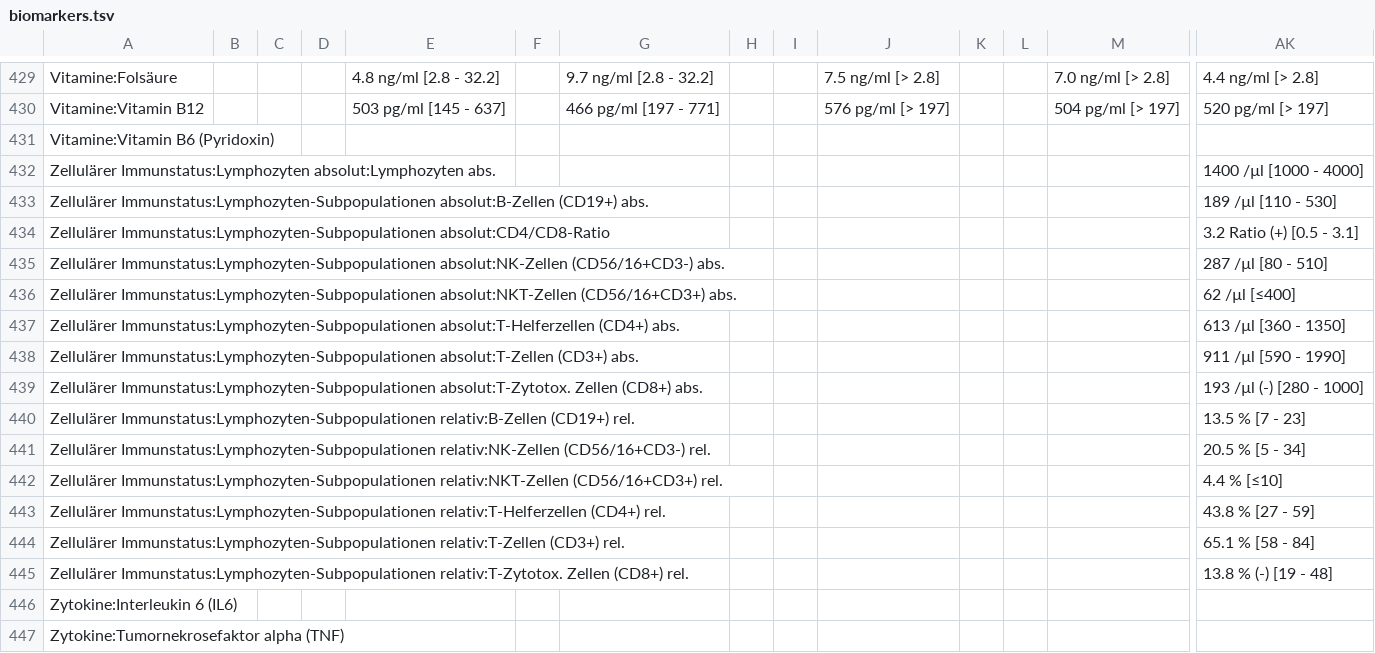
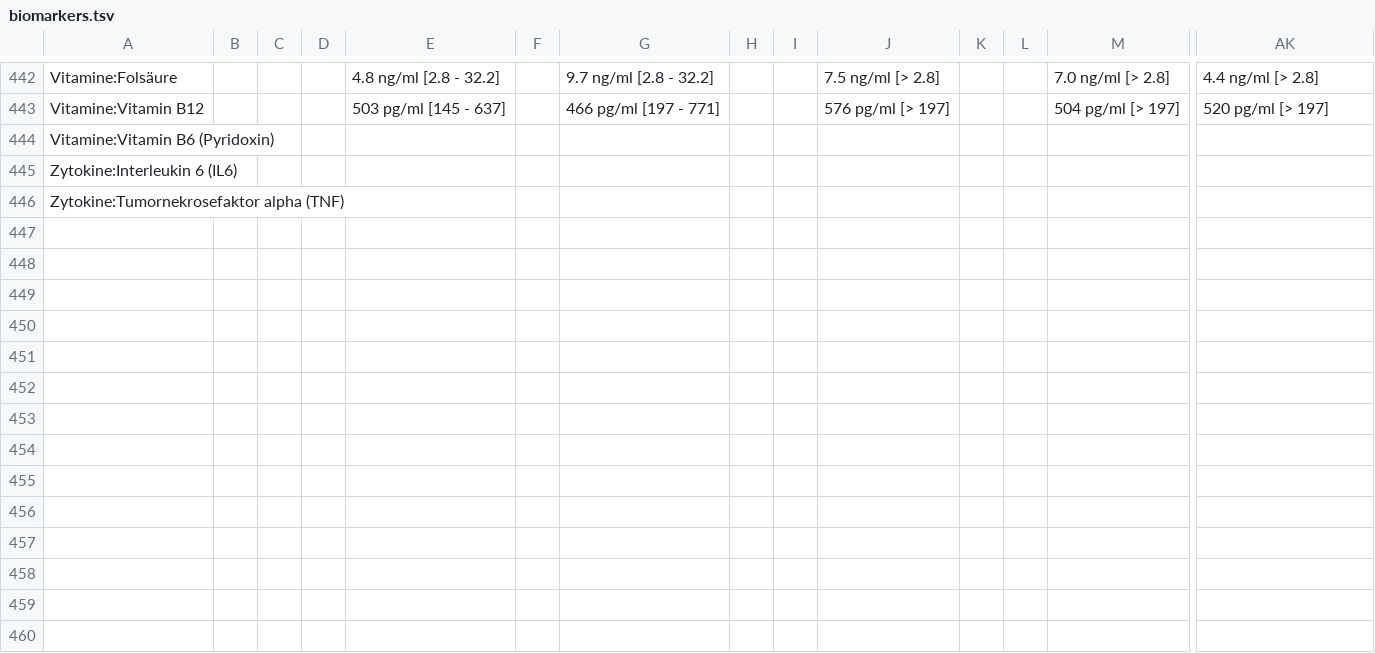
Before and after one commit to ympoglag/biomarkers, a TSV file: biomarkers.tsv, drawn as a sheet; only a part is shown, gaps mark what is left out; removed rows and columns are numbered as before the commit, all else as after; rows hold the shown columns only; the diff covers the shown part only; the diff names each change by its address in the sheet, - before the commit and + after, or states it on an @@ line.

```diff
--- a/biomarkers.tsv
+++ b/biomarkers.tsv
-row 432: Zellulärer Immunstatus:Lymphozyten absolut:Lymphozyten abs. |  |  |  |  |  |  |  |  |  |  |  |  | 1400 /µl [1000 - 4000]
-row 433: Zellulärer Immunstatus:Lymphozyten-Subpopulationen absolut:B-Zellen (CD19+) abs. |  |  |  |  |  |  |  |  |  |  |  |  | 189 /µl [110 - 530]
-row 434: Zellulärer Immunstatus:Lymphozyten-Subpopulationen absolut:CD4/CD8-Ratio |  |  |  |  |  |  |  |  |  |  |  |  | 3.2 Ratio (+) [0.5 - 3.1]
-row 435: Zellulärer Immunstatus:Lymphozyten-Subpopulationen absolut:NK-Zellen (CD56/16+CD3-) abs. |  |  |  |  |  |  |  |  |  |  |  |  | 287 /µl [80 - 510]
-row 436: Zellulärer Immunstatus:Lymphozyten-Subpopulationen absolut:NKT-Zellen (CD56/16+CD3+) abs. |  |  |  |  |  |  |  |  |  |  |  |  | 62 /µl [≤400]
-row 437: Zellulärer Immunstatus:Lymphozyten-Subpopulationen absolut:T-Helferzellen (CD4+) abs. |  |  |  |  |  |  |  |  |  |  |  |  | 613 /µl [360 - 1350]
-row 438: Zellulärer Immunstatus:Lymphozyten-Subpopulationen absolut:T-Zellen (CD3+) abs. |  |  |  |  |  |  |  |  |  |  |  |  | 911 /µl [590 - 1990]
-row 439: Zellulärer Immunstatus:Lymphozyten-Subpopulationen absolut:T-Zytotox. Zellen (CD8+) abs. |  |  |  |  |  |  |  |  |  |  |  |  | 193 /µl (-) [280 - 1000]
-row 440: Zellulärer Immunstatus:Lymphozyten-Subpopulationen relativ:B-Zellen (CD19+) rel. |  |  |  |  |  |  |  |  |  |  |  |  | 13.5 % [7 - 23]
-row 441: Zellulärer Immunstatus:Lymphozyten-Subpopulationen relativ:NK-Zellen (CD56/16+CD3-) rel. |  |  |  |  |  |  |  |  |  |  |  |  | 20.5 % [5 - 34]
-row 442: Zellulärer Immunstatus:Lymphozyten-Subpopulationen relativ:NKT-Zellen (CD56/16+CD3+) rel. |  |  |  |  |  |  |  |  |  |  |  |  | 4.4 % [≤10]
-row 443: Zellulärer Immunstatus:Lymphozyten-Subpopulationen relativ:T-Helferzellen (CD4+) rel. |  |  |  |  |  |  |  |  |  |  |  |  | 43.8 % [27 - 59]
-row 444: Zellulärer Immunstatus:Lymphozyten-Subpopulationen relativ:T-Zellen (CD3+) rel. |  |  |  |  |  |  |  |  |  |  |  |  | 65.1 % [58 - 84]
-row 445: Zellulärer Immunstatus:Lymphozyten-Subpopulationen relativ:T-Zytotox. Zellen (CD8+) rel. |  |  |  |  |  |  |  |  |  |  |  |  | 13.8 % (-) [19 - 48]
```
Also changed, not shown: 13 added rows and 19 edited cells elsewhere in this file, 2 other files.
